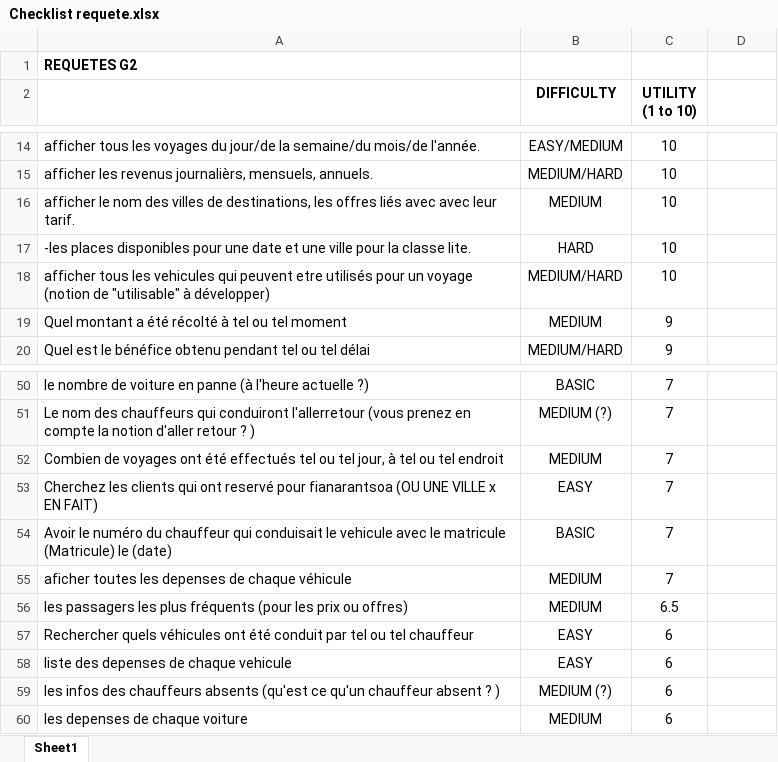
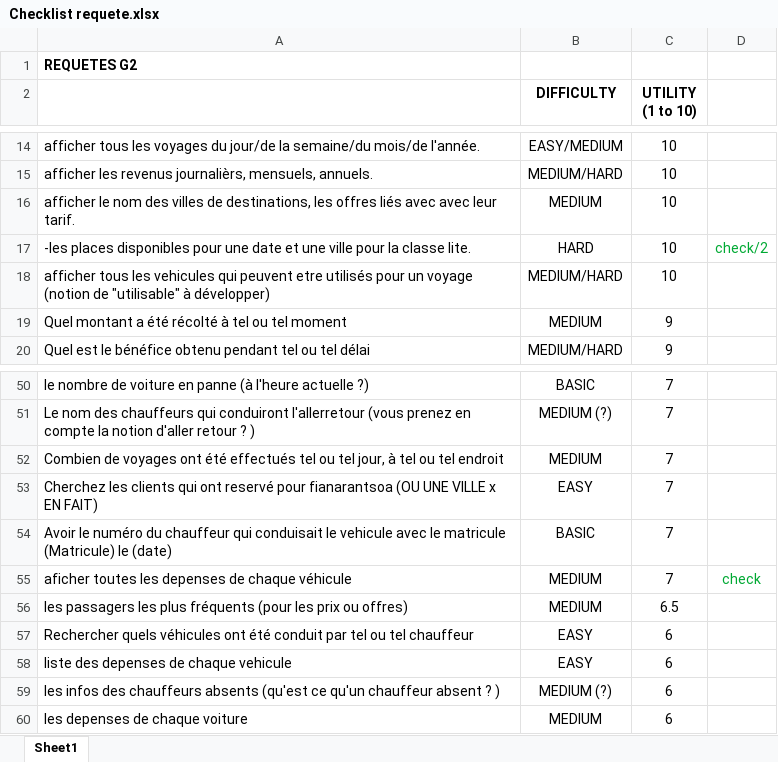
Before and after one commit to mick-j-06/toky_trans_G2, an Excel workbook: Checklist requete.xlsx, sheet Sheet1, drawn as a sheet; only a part is shown, gaps mark what is left out; values as stored, in another font and other column widths than the file's, no borders; the diff names each change by its address in the sheet, - before the commit and + after, or states it on an @@ line.

Commit message:
requete 17/2

```diff
--- a/Checklist requete.xlsx (sheet Sheet1)
+++ b/Checklist requete.xlsx (sheet Sheet1)
-D17: (empty)
+D17: check/2
-D55: (empty)
+D55: check
```
Also changed, not shown: 1 other file.
